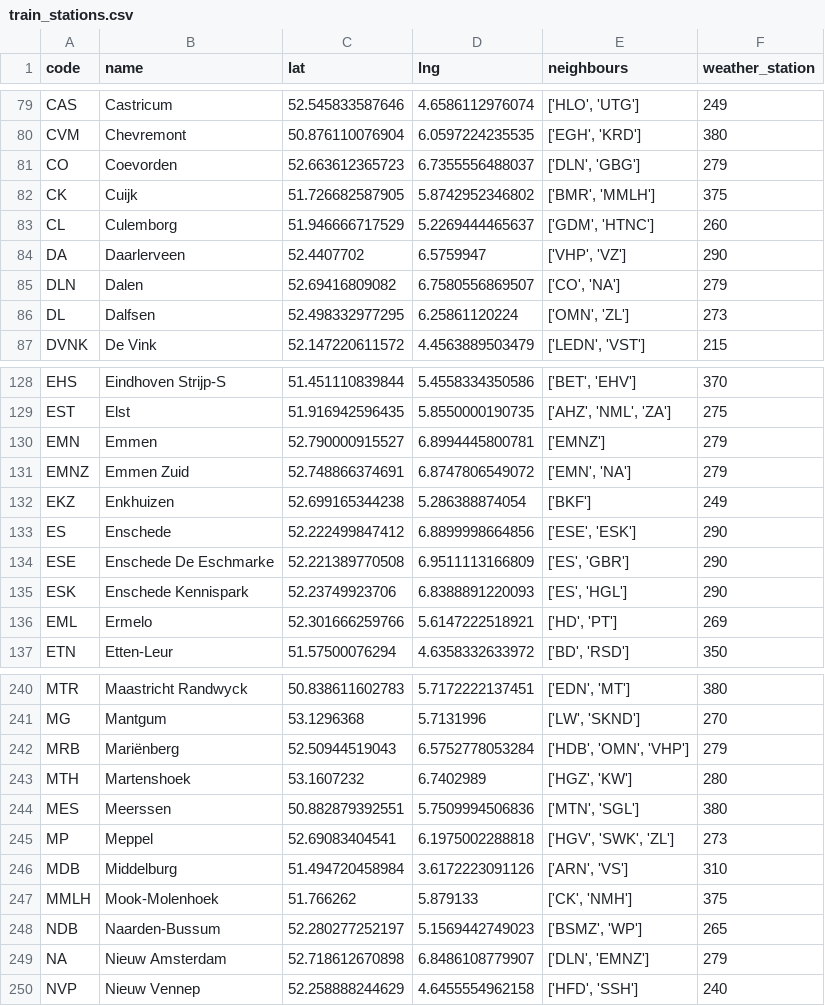
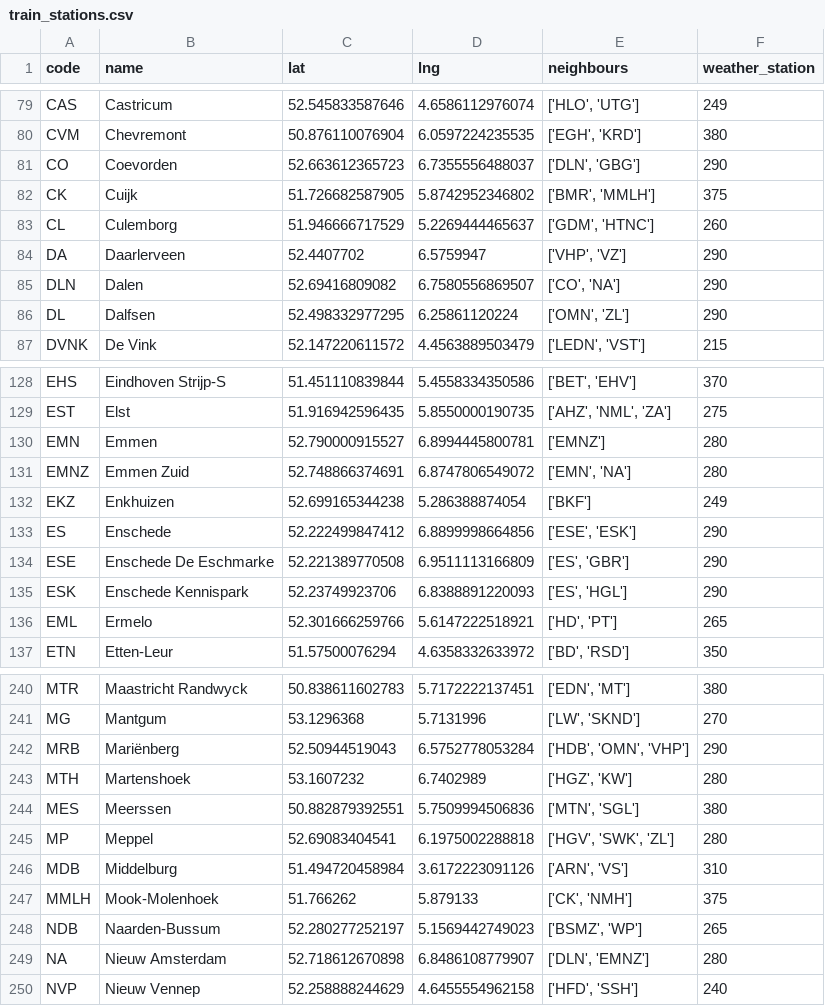
Before and after one commit to Oscar12346/gml_disruption_prediction, a CSV file: data/train_stations.csv, drawn as a sheet; only a part is shown, gaps mark what is left out; the diff covers the shown part only.

```diff
--- a/data/train_stations.csv
+++ b/data/train_stations.csv
@@ -80,3 +80,3 @@ CAS,Castricum,52.545833587646,4.6586112976074,"['HLO', 'UTG']",249
 CVM,Chevremont,50.876110076904,6.0597224235535,"['EGH', 'KRD']",380
-CO,Coevorden,52.663612365723,6.7355556488037,"['DLN', 'GBG']",279
+CO,Coevorden,52.663612365723,6.7355556488037,"['DLN', 'GBG']",290
 CK,Cuijk,51.726682587905,5.8742952346802,"['BMR', 'MMLH']",375
@@ -84,4 +84,4 @@ CL,Culemborg,51.946666717529,5.2269444465637,"['GDM', 'HTNC']",260
 DA,Daarlerveen,52.4407702,6.5759947,"['VHP', 'VZ']",290
-DLN,Dalen,52.69416809082,6.7580556869507,"['CO', 'NA']",279
-DL,Dalfsen,52.498332977295,6.25861120224,"['OMN', 'ZL']",273
+DLN,Dalen,52.69416809082,6.7580556869507,"['CO', 'NA']",290
+DL,Dalfsen,52.498332977295,6.25861120224,"['OMN', 'ZL']",290
 DVNK,De Vink,52.147220611572,4.4563889503479,"['LEDN', 'VST']",215
@@ -129,4 +129,4 @@ EHS,Eindhoven Strijp-S,51.451110839844,5.4558334350586,"['BET', 'EHV']",370
 EST,Elst,51.916942596435,5.8550000190735,"['AHZ', 'NML', 'ZA']",275
-EMN,Emmen,52.790000915527,6.8994445800781,['EMNZ'],279
-EMNZ,Emmen Zuid,52.748866374691,6.8747806549072,"['EMN', 'NA']",279
+EMN,Emmen,52.790000915527,6.8994445800781,['EMNZ'],280
+EMNZ,Emmen Zuid,52.748866374691,6.8747806549072,"['EMN', 'NA']",280
 EKZ,Enkhuizen,52.699165344238,5.286388874054,['BKF'],249
@@ -135,3 +135,3 @@ ESE,Enschede De Eschmarke,52.221389770508,6.9511113166809,"['ES', 'GBR']",290
 ESK,Enschede Kennispark,52.23749923706,6.8388891220093,"['ES', 'HGL']",290
-EML,Ermelo,52.301666259766,5.6147222518921,"['HD', 'PT']",269
+EML,Ermelo,52.301666259766,5.6147222518921,"['HD', 'PT']",265
 ETN,Etten-Leur,51.57500076294,4.6358332633972,"['BD', 'RSD']",350
@@ -241,6 +241,6 @@ MTR,Maastricht Randwyck,50.838611602783,5.7172222137451,"['EDN', 'MT']",380
 MG,Mantgum,53.1296368,5.7131996,"['LW', 'SKND']",270
-MRB,Mariënberg,52.50944519043,6.5752778053284,"['HDB', 'OMN', 'VHP']",279
+MRB,Mariënberg,52.50944519043,6.5752778053284,"['HDB', 'OMN', 'VHP']",290
 MTH,Martenshoek,53.1607232,6.7402989,"['HGZ', 'KW']",280
 MES,Meerssen,50.882879392551,5.7509994506836,"['MTN', 'SGL']",380
-MP,Meppel,52.69083404541,6.1975002288818,"['HGV', 'SWK', 'ZL']",273
+MP,Meppel,52.69083404541,6.1975002288818,"['HGV', 'SWK', 'ZL']",280
 MDB,Middelburg,51.494720458984,3.6172223091126,"['ARN', 'VS']",310
@@ -248,3 +248,3 @@ MMLH,Mook-Molenhoek,51.766262,5.879133,"['CK', 'NMH']",375
 NDB,Naarden-Bussum,52.280277252197,5.1569442749023,"['BSMZ', 'WP']",265
-NA,Nieuw Amsterdam,52.718612670898,6.8486108779907,"['DLN', 'EMNZ']",279
+NA,Nieuw Amsterdam,52.718612670898,6.8486108779907,"['DLN', 'EMNZ']",280
 NVP,Nieuw Vennep,52.258888244629,4.6455554962158,"['HFD', 'SSH']",240
```
Also changed, not shown: 40 edited cells elsewhere in this file, data/weather_stations.csv, 13 other files.
